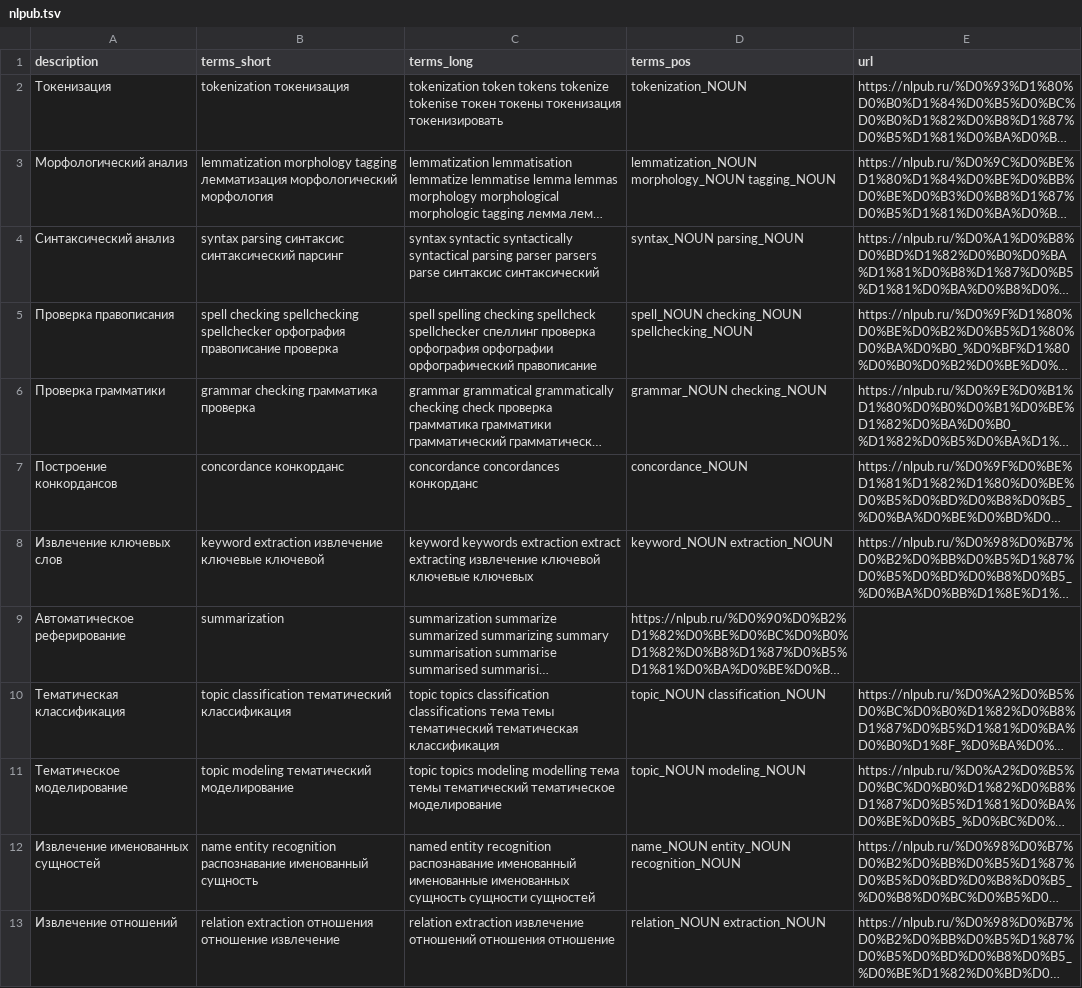
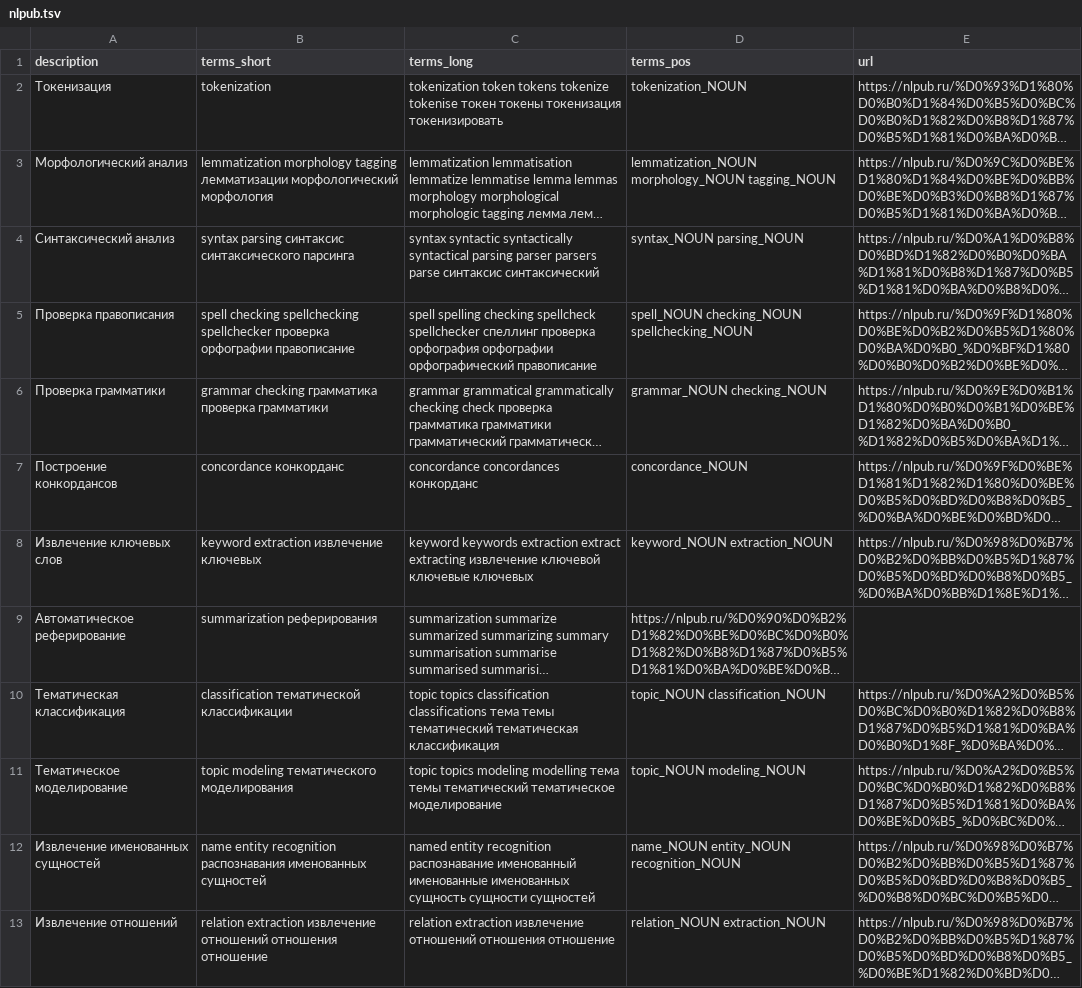
Before and after one commit to rusnlp/hse_nis, a TSV file: words/nlpub.tsv, drawn as a sheet; only a part is shown; long unchanged cells end in …; the diff covers the shown part only; the diff names each change by its address in the sheet, - before the commit and + after, or states it on an @@ line.

Commit message:
fixed nlpub terms

```diff
--- a/words/nlpub.tsv
+++ b/words/nlpub.tsv
-B2 (terms_short): tokenization токенизация
+B2 (terms_short): tokenization
-B3 (terms_short): …morphology tagging лемматизация морфологический морфология
+B3 (terms_short): …morphology tagging лемматизации морфологический морфология
-B4 (terms_short): …parsing синтаксис синтаксический парсинг
+B4 (terms_short): …parsing синтаксис синтаксического парсинга
-B5 (terms_short): …spellchecking spellchecker орфография правописание проверка
+B5 (terms_short): …spellchecking spellchecker проверка орфографии правописание
-B6 (terms_short): grammar checking грамматика проверка
+B6 (terms_short): grammar checking грамматика проверка грамматики
-B8 (terms_short): keyword extraction извлечение ключевые ключевой
+B8 (terms_short): keyword extraction извлечение ключевых
-B9 (terms_short): summarization
+B9 (terms_short): summarization реферирования
-B10 (terms_short): topic classification тематический классификация
+B10 (terms_short): classification тематической классификации
-B11 (terms_short): topic modeling тематический моделирование
+B11 (terms_short): topic modeling тематического моделирования
-B12 (terms_short): …entity recognition распознавание именованный сущность
+B12 (terms_short): …entity recognition распознавания именованных сущностей
-B13 (terms_short): relation extraction отношения отношение извлечение
+B13 (terms_short): relation extraction извлечение отношений отношения отношение
```
Also changed, not shown: 11 edited cells elsewhere in this file, filtered_words/ext/vocabs/en_muse_tok_lost.tsv, filtered_words/ext/vocabs/en_muse_tok_saved.tsv, 12 other files.
